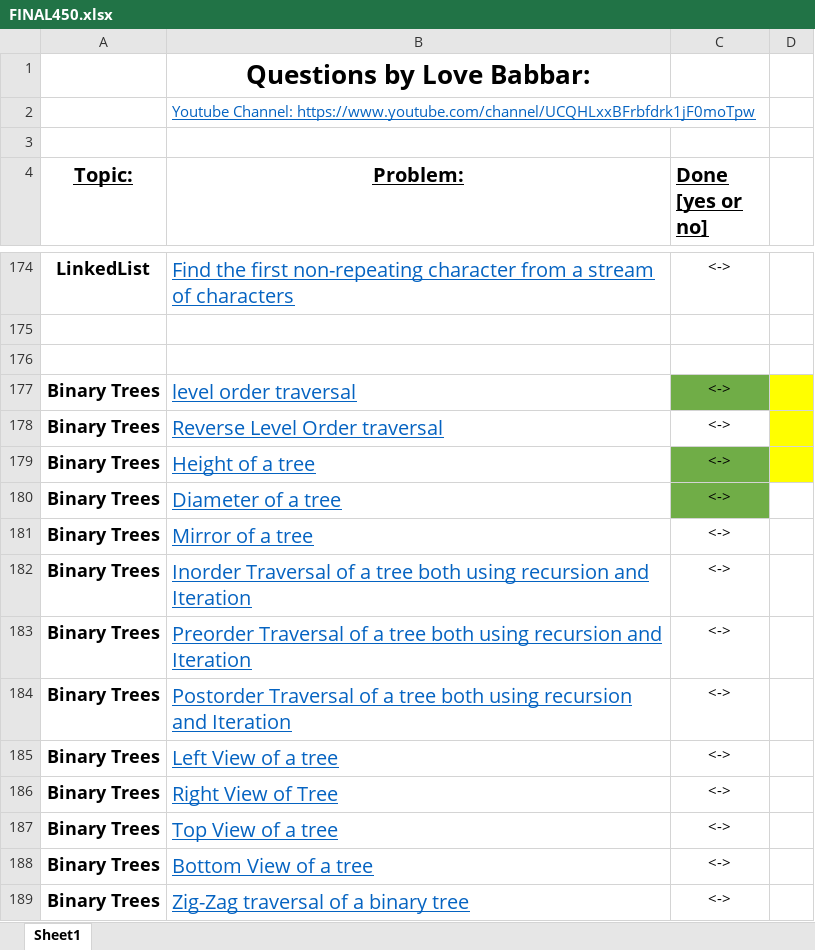
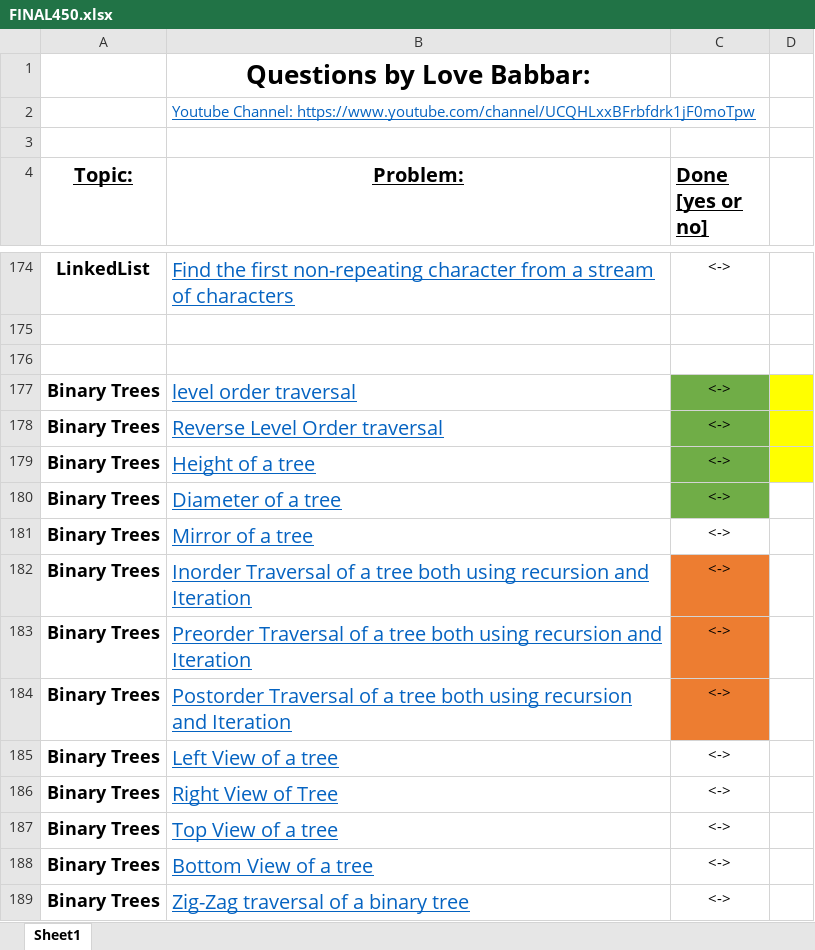
Before and after one commit to PrshntS/PREP, an Excel workbook: FINAL450.xlsx, sheet Sheet1, drawn as a sheet; only a part is shown, gaps mark what is left out; values as stored, in another font and other column widths than the file's, no borders; the diff names each change by its address in the sheet, - before the commit and + after, or states it on an @@ line.

Commit message:
Update FINAL450.xlsx

```diff
--- a/FINAL450.xlsx (sheet Sheet1)
+++ b/FINAL450.xlsx (sheet Sheet1)
-C178 fill: none
+C178 fill: #70AD47
-C182:C184 fill: none
+C182:C184 fill: #ED7D31
```
